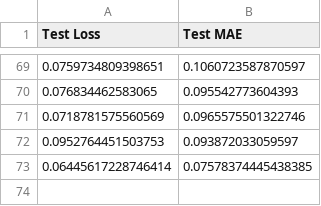
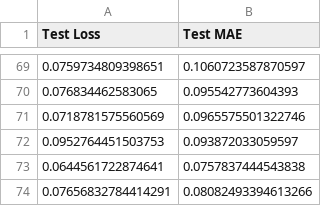
Before and after one commit to cormacduffy25/FYP, a CSV file: model_performance.csv, drawn as a sheet; only a part is shown, gaps mark what is left out.

Commit message:
chore: Update SVM and ANN models for fuel source forecasting

```diff
--- a/model_performance.csv
+++ b/model_performance.csv
@@ -72,2 +72,3 @@ Test Loss,Test MAE
 0.0952764451503753,0.093872033059597
-0.06445617228746414,0.07578374445438385
+0.0644561722874641,0.0757837444543838
+0.07656832784414291,0.08082493394613266
```
Also changed, not shown: 4 other files.
